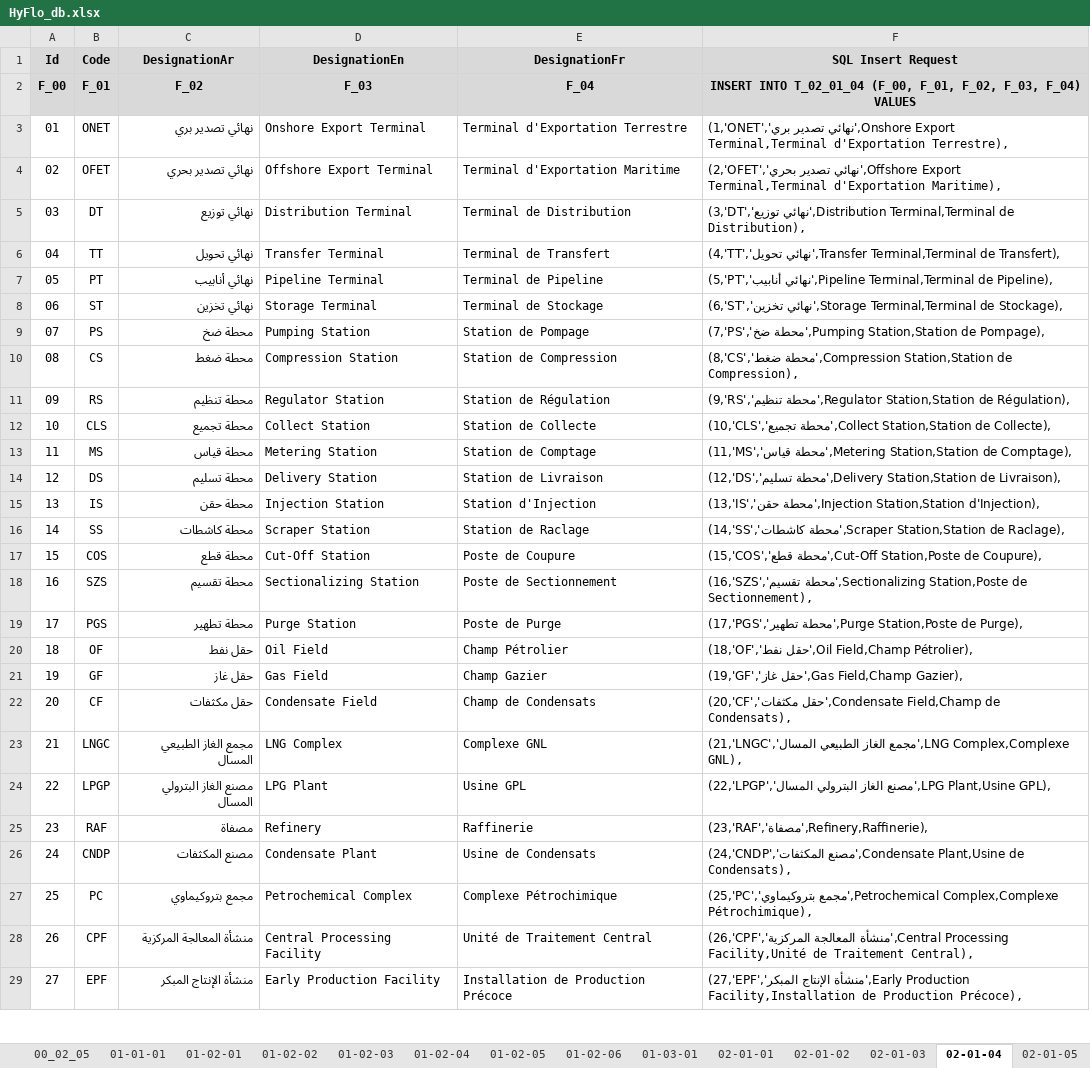
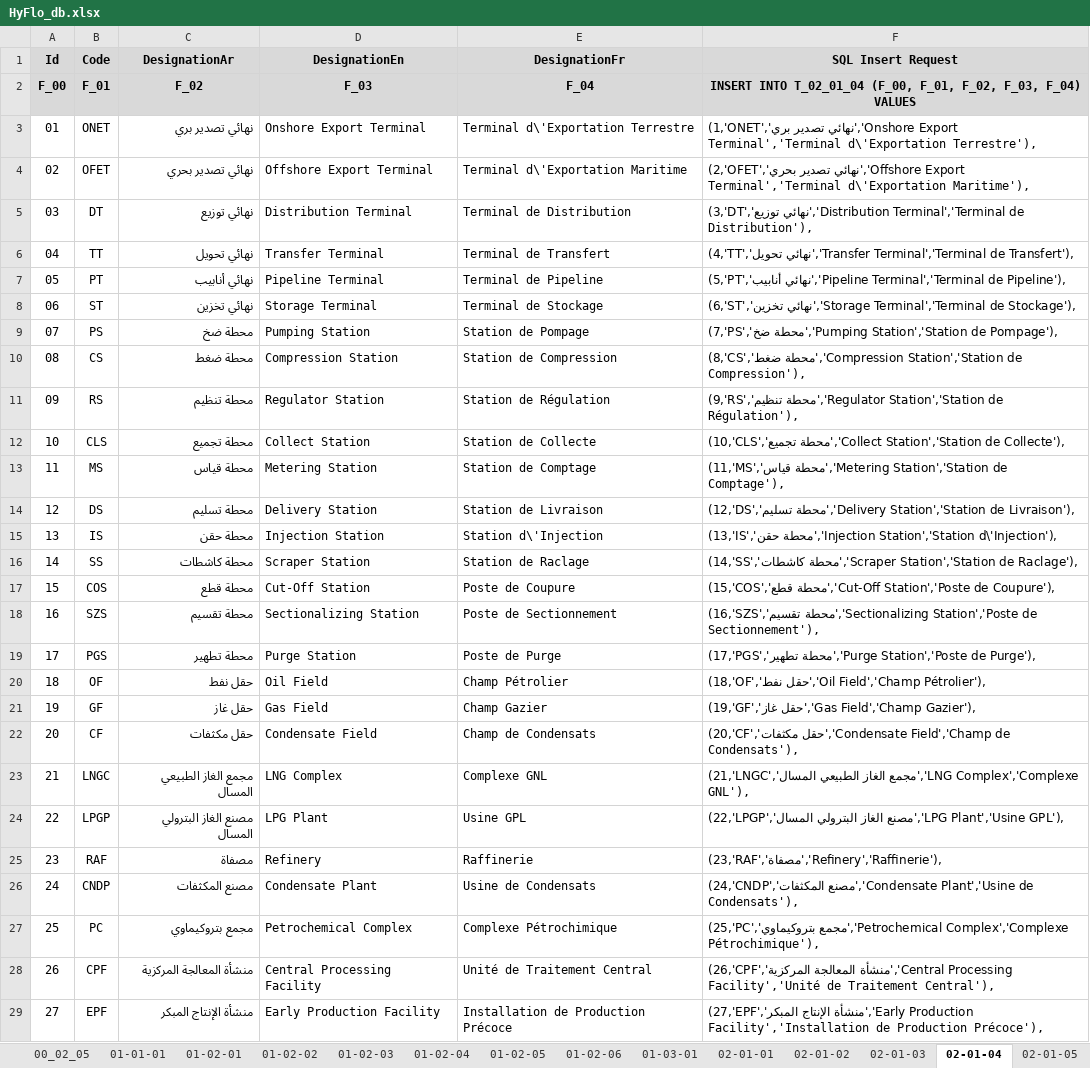
Before and after one commit to CHOUABBIA-AMINE/HyFloAPI, an Excel workbook: src/main/resources/HyFlo_db.xlsx, sheet 02-01-04, drawn as a sheet; only a part is shown; values as stored, in another font and other column widths than the file's, no borders; the diff covers the shown part only; the diff names each change by its address in the sheet, - before the commit and + after, or states it on an @@ line.

```diff
--- a/src/main/resources/HyFlo_db.xlsx (sheet 02-01-04)
+++ b/src/main/resources/HyFlo_db.xlsx (sheet 02-01-04)
-E3 (DesignationFr): Terminal d'Exportation Terrestre
+E3 (DesignationFr): Terminal d\'Exportation Terrestre
-F3 (SQL Insert Request): (1,'ONET','نهائي تصدير بري',Onshore Export Terminal,Terminal d'Exportation Terrestre),
+F3 (SQL Insert Request): (1,'ONET','نهائي تصدير بري','Onshore Export Terminal','Terminal d\'Exportation Terrestre'),
-E4 (DesignationFr): Terminal d'Exportation Maritime
+E4 (DesignationFr): Terminal d\'Exportation Maritime
-F4 (SQL Insert Request): (2,'OFET','نهائي تصدير بحري',Offshore Export Terminal,Terminal d'Exportation Maritime),
+F4 (SQL Insert Request): (2,'OFET','نهائي تصدير بحري','Offshore Export Terminal','Terminal d\'Exportation Maritime'),
-F5 (SQL Insert Request): (3,'DT','نهائي توزيع',Distribution Terminal,Terminal de Distribution),
+F5 (SQL Insert Request): (3,'DT','نهائي توزيع','Distribution Terminal','Terminal de Distribution'),
-F6 (SQL Insert Request): (4,'TT','نهائي تحويل',Transfer Terminal,Terminal de Transfert),
+F6 (SQL Insert Request): (4,'TT','نهائي تحويل','Transfer Terminal','Terminal de Transfert'),
-F7 (SQL Insert Request): (5,'PT','نهائي أنابيب',Pipeline Terminal,Terminal de Pipeline),
+F7 (SQL Insert Request): (5,'PT','نهائي أنابيب','Pipeline Terminal','Terminal de Pipeline'),
-F8 (SQL Insert Request): (6,'ST','نهائي تخزين',Storage Terminal,Terminal de Stockage),
+F8 (SQL Insert Request): (6,'ST','نهائي تخزين','Storage Terminal','Terminal de Stockage'),
-F9 (SQL Insert Request): (7,'PS','محطة ضخ',Pumping Station,Station de Pompage),
+F9 (SQL Insert Request): (7,'PS','محطة ضخ','Pumping Station','Station de Pompage'),
-F10 (SQL Insert Request): (8,'CS','محطة ضغط',Compression Station,Station de Compression),
+F10 (SQL Insert Request): (8,'CS','محطة ضغط','Compression Station','Station de Compression'),
-F11 (SQL Insert Request): (9,'RS','محطة تنظيم',Regulator Station,Station de Régulation),
+F11 (SQL Insert Request): (9,'RS','محطة تنظيم','Regulator Station','Station de Régulation'),
-F12 (SQL Insert Request): (10,'CLS','محطة تجميع',Collect Station,Station de Collecte),
+F12 (SQL Insert Request): (10,'CLS','محطة تجميع','Collect Station','Station de Collecte'),
-F13 (SQL Insert Request): (11,'MS','محطة قياس',Metering Station,Station de Comptage),
+F13 (SQL Insert Request): (11,'MS','محطة قياس','Metering Station','Station de Comptage'),
-F14 (SQL Insert Request): (12,'DS','محطة تسليم',Delivery Station,Station de Livraison),
+F14 (SQL Insert Request): (12,'DS','محطة تسليم','Delivery Station','Station de Livraison'),
-E15 (DesignationFr): Station d'Injection
+E15 (DesignationFr): Station d\'Injection
-F15 (SQL Insert Request): (13,'IS','محطة حقن',Injection Station,Station d'Injection),
+F15 (SQL Insert Request): (13,'IS','محطة حقن','Injection Station','Station d\'Injection'),
-F16 (SQL Insert Request): (14,'SS','محطة كاشطات',Scraper Station,Station de Raclage),
+F16 (SQL Insert Request): (14,'SS','محطة كاشطات','Scraper Station','Station de Raclage'),
-F17 (SQL Insert Request): (15,'COS','محطة قطع',Cut-Off Station,Poste de Coupure),
+F17 (SQL Insert Request): (15,'COS','محطة قطع','Cut-Off Station','Poste de Coupure'),
-F18 (SQL Insert Request): (16,'SZS','محطة تقسيم',Sectionalizing Station,Poste de Sectionnement),
+F18 (SQL Insert Request): (16,'SZS','محطة تقسيم','Sectionalizing Station','Poste de Sectionnement'),
-F19 (SQL Insert Request): (17,'PGS','محطة تطهير',Purge Station,Poste de Purge),
+F19 (SQL Insert Request): (17,'PGS','محطة تطهير','Purge Station','Poste de Purge'),
-F20 (SQL Insert Request): (18,'OF','حقل نفط',Oil Field,Champ Pétrolier),
+F20 (SQL Insert Request): (18,'OF','حقل نفط','Oil Field','Champ Pétrolier'),
-F21 (SQL Insert Request): (19,'GF','حقل غاز',Gas Field,Champ Gazier),
+F21 (SQL Insert Request): (19,'GF','حقل غاز','Gas Field','Champ Gazier'),
-F22 (SQL Insert Request): (20,'CF','حقل مكثفات',Condensate Field,Champ de Condensats),
+F22 (SQL Insert Request): (20,'CF','حقل مكثفات','Condensate Field','Champ de Condensats'),
-F23 (SQL Insert Request): …الغاز الطبيعي المسال',LNG Complex,Complexe GNL),
+F23 (SQL Insert Request): …الغاز الطبيعي المسال','LNG Complex','Complexe GNL'),
-F24 (SQL Insert Request): …الغاز البترولي المسال',LPG Plant,Usine GPL),
+F24 (SQL Insert Request): …الغاز البترولي المسال','LPG Plant','Usine GPL'),
-F25 (SQL Insert Request): (23,'RAF','مصفاة',Refinery,Raffinerie),
+F25 (SQL Insert Request): (23,'RAF','مصفاة','Refinery','Raffinerie'),
-F26 (SQL Insert Request): (24,'CNDP','مصنع المكثفات',Condensate Plant,Usine de Condensats),
+F26 (SQL Insert Request): (24,'CNDP','مصنع المكثفات','Condensate Plant','Usine de Condensats'),
-F27 (SQL Insert Request): (25,'PC','مجمع بتروكيماوي',Petrochemical Complex,Complexe Pétrochimique),
+F27 (SQL Insert Request): (25,'PC','مجمع بتروكيماوي','Petrochemical Complex','Complexe Pétrochimique'),
-F28 (SQL Insert Request): (26,'CPF','منشأة المعالجة المركزية',Central Processing Facility,Unité de Traitement Central),
+F28 (SQL Insert Request): (26,'CPF','منشأة المعالجة المركزية','Central Processing Facility','Unité de Traitement Central'),
-F29 (SQL Insert Request): (27,'EPF','منشأة الإنتاج المبكر',Early Production Facility,Installation de Production Précoce),
+F29 (SQL Insert Request): (27,'EPF','منشأة الإنتاج المبكر','Early Production Facility','Installation de Production Précoce'),
```
Also changed, not shown: 11 edited cells elsewhere in this sheet, sheet 01-02-06, sheet 02-03-01, sheet 02-01-01, formulas that keep their value, 1 other file.
